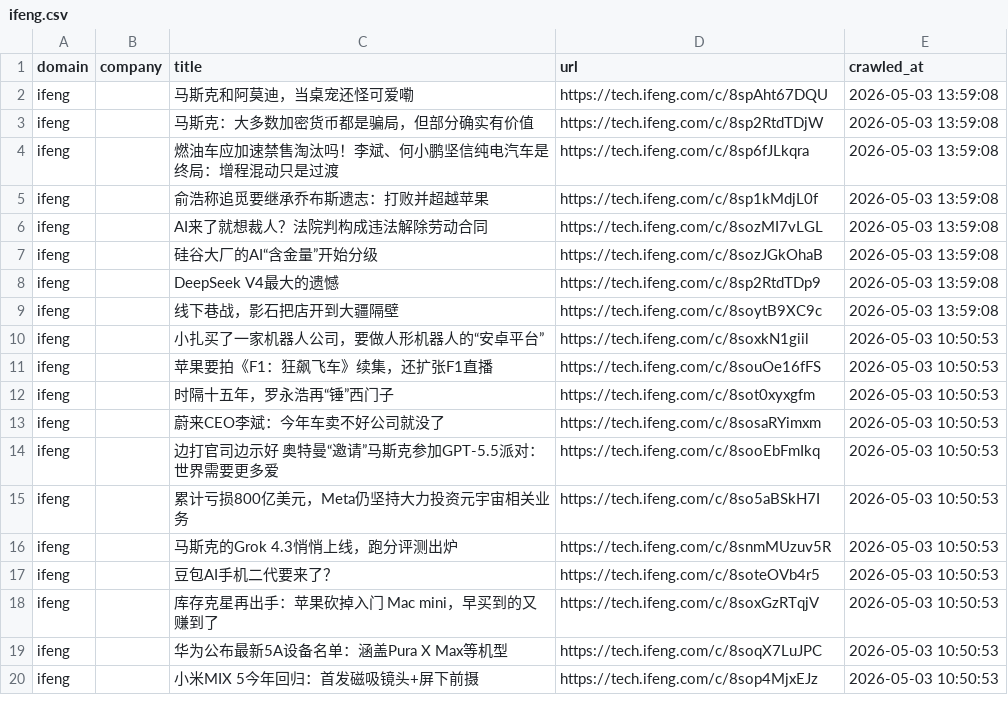
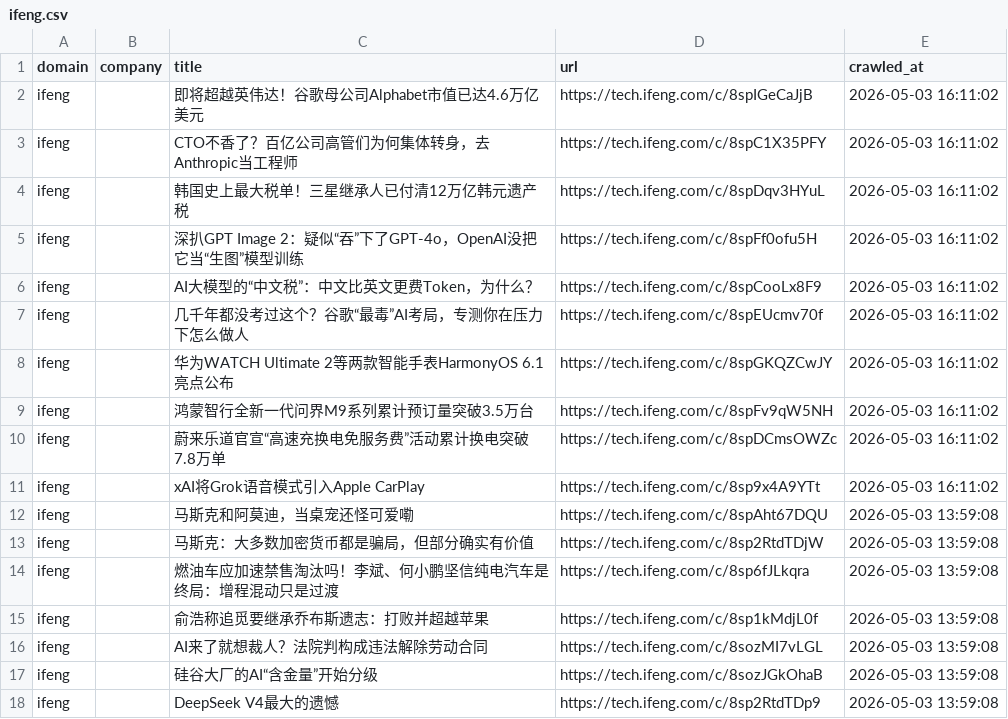
Before and after one commit to levelupup/news_crawler, a CSV file: data/ifeng.csv, drawn as a sheet; only a part is shown; the shorter side is filled out with more unchanged rows; the diff names each change by its address in the sheet, - before the commit and + after, or states it on an @@ line.

```diff
--- a/data/ifeng.csv
+++ b/data/ifeng.csv
+row 2: ifeng |  | 即将超越英伟达！谷歌母公司Alphabet市值已达4.6万亿美元 | https://tech.ifeng.com/c/8spIGeCaJjB | 2026-05-03 16:11:02
+row 3: ifeng |  | CTO不香了？百亿公司高管们为何集体转身，去Anthropic当工程师 | https://tech.ifeng.com/c/8spC1X35PFY | 2026-05-03 16:11:02
+row 4: ifeng |  | 韩国史上最大税单！三星继承人已付清12万亿韩元遗产税 | https://tech.ifeng.com/c/8spDqv3HYuL | 2026-05-03 16:11:02
+row 5: ifeng |  | 深扒GPT Image 2：疑似“吞”下了GPT-4o，OpenAI没把它当“生图”模型训练 | https://tech.ifeng.com/c/8spFf0ofu5H | 2026-05-03 16:11:02
+row 6: ifeng |  | AI大模型的“中文税”：中文比英文更费Token，为什么？ | https://tech.ifeng.com/c/8spCooLx8F9 | 2026-05-03 16:11:02
+row 7: ifeng |  | 几千年都没考过这个？谷歌“最毒”AI考局，专测你在压力下怎么做人 | https://tech.ifeng.com/c/8spEUcmv70f | 2026-05-03 16:11:02
+row 8: ifeng |  | 华为WATCH Ultimate 2等两款智能手表HarmonyOS 6.1亮点公布 | https://tech.ifeng.com/c/8spGKQZCwJY | 2026-05-03 16:11:02
+row 9: ifeng |  | 鸿蒙智行全新一代问界M9系列累计预订量突破3.5万台 | https://tech.ifeng.com/c/8spFv9qW5NH | 2026-05-03 16:11:02
+row 10: ifeng |  | 蔚来乐道官宣“高速充换电免服务费”活动累计换电突破7.8万单 | https://tech.ifeng.com/c/8spDCmsOWZc | 2026-05-03 16:11:02
+row 11: ifeng |  | xAI将Grok语音模式引入Apple CarPlay | https://tech.ifeng.com/c/8sp9x4A9YTt | 2026-05-03 16:11:02
```
Also changed, not shown: data/ctee.csv, data/economictimes.csv, 16 other files.
